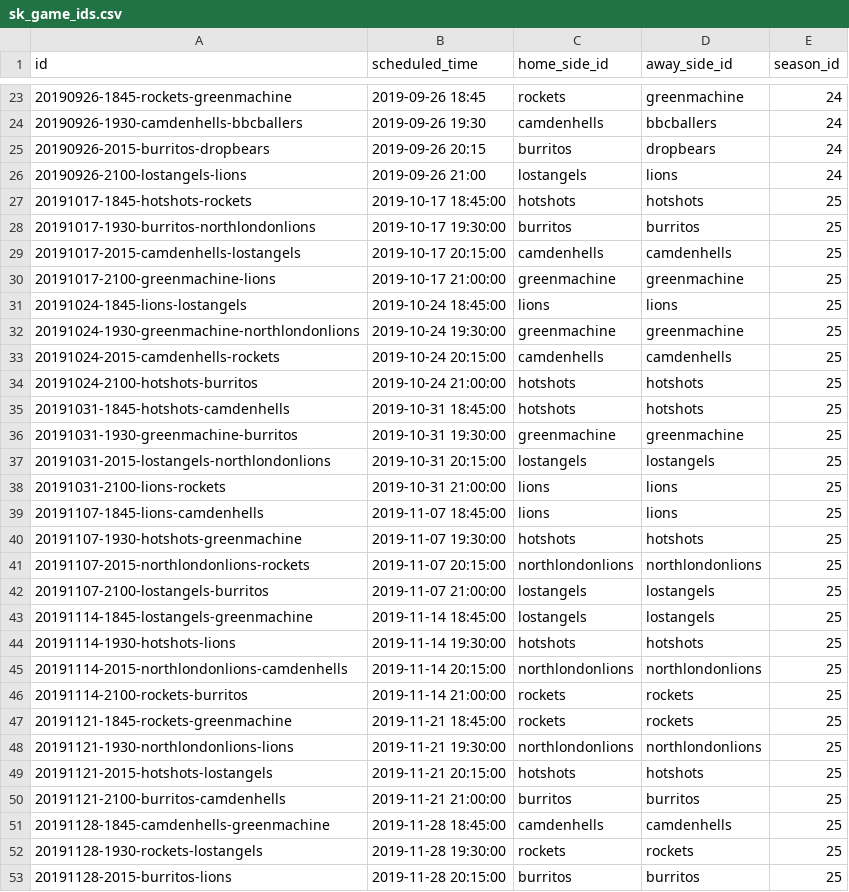
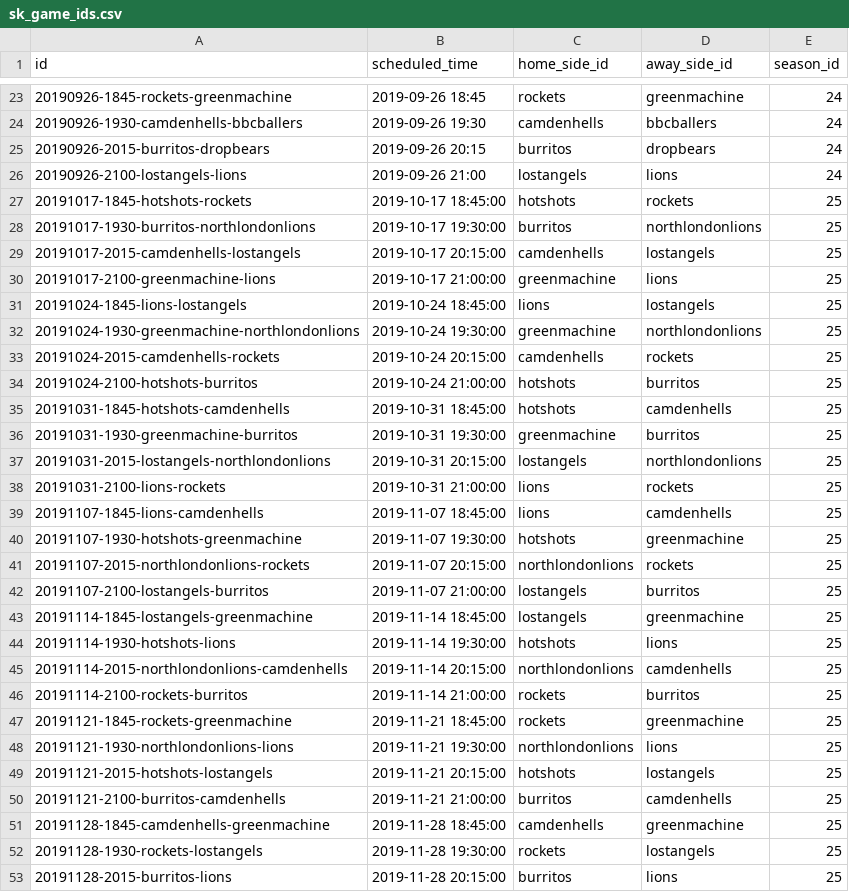
Before and after one commit to zilupe/thegame.report-data, a CSV file: raw_data/sk_game_ids.csv, drawn as a sheet; only a part is shown, gaps mark what is left out; the diff covers the shown part only.

Commit message:
Fix away side id

```diff
--- a/raw_data/sk_game_ids.csv
+++ b/raw_data/sk_game_ids.csv
@@ -26,28 +26,28 @@ id,scheduled_time,home_side_id,away_side_id,season_id
 20190926-2100-lostangels-lions,2019-09-26 21:00,lostangels,lions,24
-20191017-1845-hotshots-rockets,2019-10-17 18:45:00,hotshots,hotshots,25
-20191017-1930-burritos-northlondonlions,2019-10-17 19:30:00,burritos,burritos,25
-20191017-2015-camdenhells-lostangels,2019-10-17 20:15:00,camdenhells,camdenhells,25
-20191017-2100-greenmachine-lions,2019-10-17 21:00:00,greenmachine,greenmachine,25
-20191024-1845-lions-lostangels,2019-10-24 18:45:00,lions,lions,25
-20191024-1930-greenmachine-northlondonlions,2019-10-24 19:30:00,greenmachine,greenmachine,25
-20191024-2015-camdenhells-rockets,2019-10-24 20:15:00,camdenhells,camdenhells,25
-20191024-2100-hotshots-burritos,2019-10-24 21:00:00,hotshots,hotshots,25
-20191031-1845-hotshots-camdenhells,2019-10-31 18:45:00,hotshots,hotshots,25
-20191031-1930-greenmachine-burritos,2019-10-31 19:30:00,greenmachine,greenmachine,25
-20191031-2015-lostangels-northlondonlions,2019-10-31 20:15:00,lostangels,lostangels,25
-20191031-2100-lions-rockets,2019-10-31 21:00:00,lions,lions,25
-20191107-1845-lions-camdenhells,2019-11-07 18:45:00,lions,lions,25
-20191107-1930-hotshots-greenmachine,2019-11-07 19:30:00,hotshots,hotshots,25
-20191107-2015-northlondonlions-rockets,2019-11-07 20:15:00,northlondonlions,northlondonlions,25
-20191107-2100-lostangels-burritos,2019-11-07 21:00:00,lostangels,lostangels,25
-20191114-1845-lostangels-greenmachine,2019-11-14 18:45:00,lostangels,lostangels,25
-20191114-1930-hotshots-lions,2019-11-14 19:30:00,hotshots,hotshots,25
-20191114-2015-northlondonlions-camdenhells,2019-11-14 20:15:00,northlondonlions,northlondonlions,25
-20191114-2100-rockets-burritos,2019-11-14 21:00:00,rockets,rockets,25
-20191121-1845-rockets-greenmachine,2019-11-21 18:45:00,rockets,rockets,25
-20191121-1930-northlondonlions-lions,2019-11-21 19:30:00,northlondonlions,northlondonlions,25
-20191121-2015-hotshots-lostangels,2019-11-21 20:15:00,hotshots,hotshots,25
-20191121-2100-burritos-camdenhells,2019-11-21 21:00:00,burritos,burritos,25
-20191128-1845-camdenhells-greenmachine,2019-11-28 18:45:00,camdenhells,camdenhells,25
-20191128-1930-rockets-lostangels,2019-11-28 19:30:00,rockets,rockets,25
-20191128-2015-burritos-lions,2019-11-28 20:15:00,burritos,burritos,25
+20191017-1845-hotshots-rockets,2019-10-17 18:45:00,hotshots,rockets,25
+20191017-1930-burritos-northlondonlions,2019-10-17 19:30:00,burritos,northlondonlions,25
+20191017-2015-camdenhells-lostangels,2019-10-17 20:15:00,camdenhells,lostangels,25
+20191017-2100-greenmachine-lions,2019-10-17 21:00:00,greenmachine,lions,25
+20191024-1845-lions-lostangels,2019-10-24 18:45:00,lions,lostangels,25
+20191024-1930-greenmachine-northlondonlions,2019-10-24 19:30:00,greenmachine,northlondonlions,25
+20191024-2015-camdenhells-rockets,2019-10-24 20:15:00,camdenhells,rockets,25
+20191024-2100-hotshots-burritos,2019-10-24 21:00:00,hotshots,burritos,25
+20191031-1845-hotshots-camdenhells,2019-10-31 18:45:00,hotshots,camdenhells,25
+20191031-1930-greenmachine-burritos,2019-10-31 19:30:00,greenmachine,burritos,25
+20191031-2015-lostangels-northlondonlions,2019-10-31 20:15:00,lostangels,northlondonlions,25
+20191031-2100-lions-rockets,2019-10-31 21:00:00,lions,rockets,25
+20191107-1845-lions-camdenhells,2019-11-07 18:45:00,lions,camdenhells,25
+20191107-1930-hotshots-greenmachine,2019-11-07 19:30:00,hotshots,greenmachine,25
+20191107-2015-northlondonlions-rockets,2019-11-07 20:15:00,northlondonlions,rockets,25
+20191107-2100-lostangels-burritos,2019-11-07 21:00:00,lostangels,burritos,25
+20191114-1845-lostangels-greenmachine,2019-11-14 18:45:00,lostangels,greenmachine,25
+20191114-1930-hotshots-lions,2019-11-14 19:30:00,hotshots,lions,25
+20191114-2015-northlondonlions-camdenhells,2019-11-14 20:15:00,northlondonlions,camdenhells,25
+20191114-2100-rockets-burritos,2019-11-14 21:00:00,rockets,burritos,25
+20191121-1845-rockets-greenmachine,2019-11-21 18:45:00,rockets,greenmachine,25
+20191121-1930-northlondonlions-lions,2019-11-21 19:30:00,northlondonlions,lions,25
+20191121-2015-hotshots-lostangels,2019-11-21 20:15:00,hotshots,lostangels,25
+20191121-2100-burritos-camdenhells,2019-11-21 21:00:00,burritos,camdenhells,25
+20191128-1845-camdenhells-greenmachine,2019-11-28 18:45:00,camdenhells,greenmachine,25
+20191128-1930-rockets-lostangels,2019-11-28 19:30:00,rockets,lostangels,25
+20191128-2015-burritos-lions,2019-11-28 20:15:00,burritos,lions,25
```
Also changed, not shown: 13 edited cells elsewhere in this file, 1 other file.
